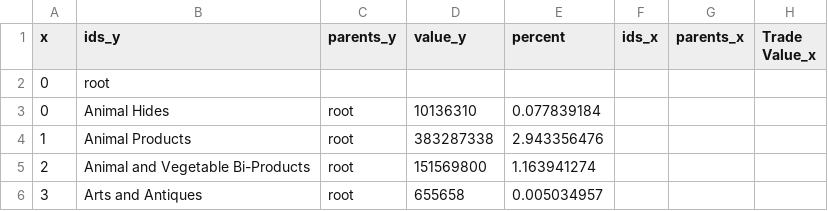
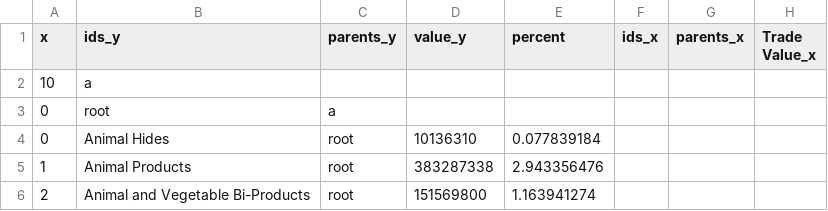
Before and after one commit to tentz2210/PC1_VisInf, a CSV file: hs2_test.csv, drawn as a sheet; only a part is shown; the shorter side is filled out with more unchanged rows.

Commit message:
Update hs2_test.csv

```diff
--- a/hs2_test.csv
+++ b/hs2_test.csv
@@ -1,3 +1,4 @@
 x,ids_y,parents_y,value_y,percent,ids_x,parents_x,Trade Value_x
-0,root,,,,,,
+10,a,,,,,,
+0,root,a,,,,,
 0,Animal Hides,root,10136310,0.077839184,,,
```
